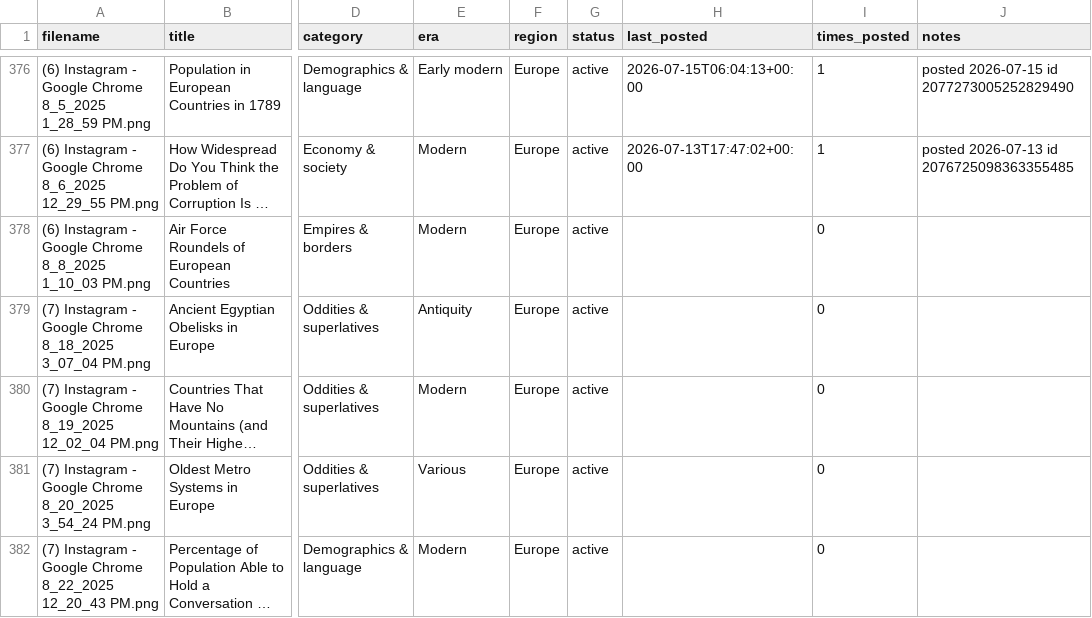
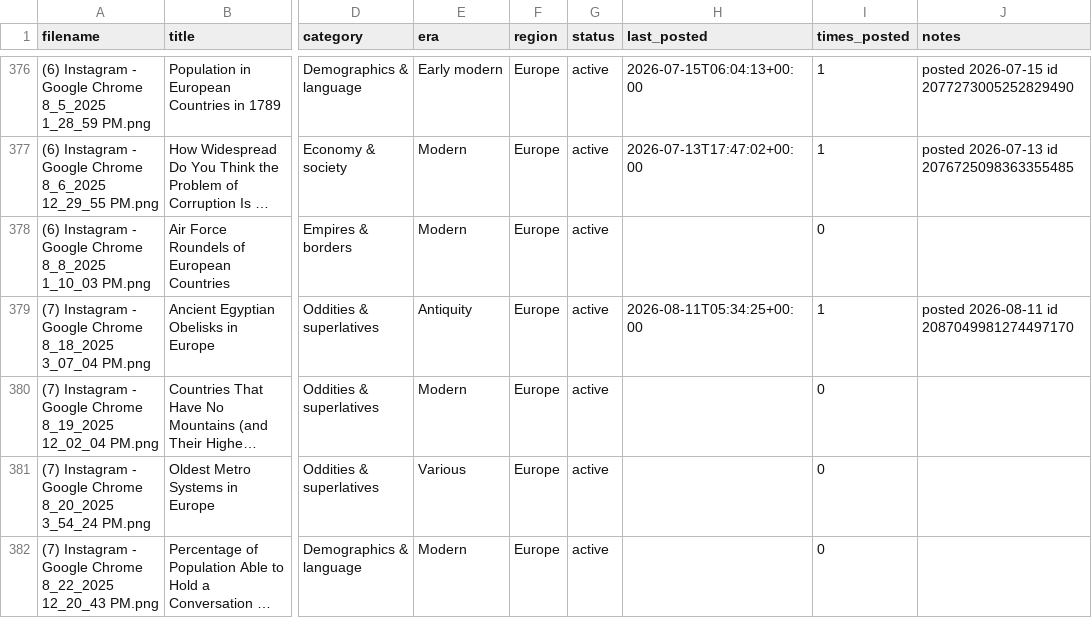
Before and after one commit to gypsykingHU/forummapping-x, a CSV file: content_database.csv, drawn as a sheet; only a part is shown, gaps mark what is left out; long unchanged cells end in …; the diff names each change by its address in the sheet, - before the commit and + after, or states it on an @@ line.

Commit message:
log: post 2026-08-11_05:34

```diff
--- a/content_database.csv
+++ b/content_database.csv
-H379 (last_posted): (empty)
+H379 (last_posted): 2026-08-11T05:34:25+00:00
-I379 (times_posted): 0
+I379 (times_posted): 1
-J379 (notes): (empty)
+J379 (notes): posted 2026-08-11 id 2087049981274497170
```
